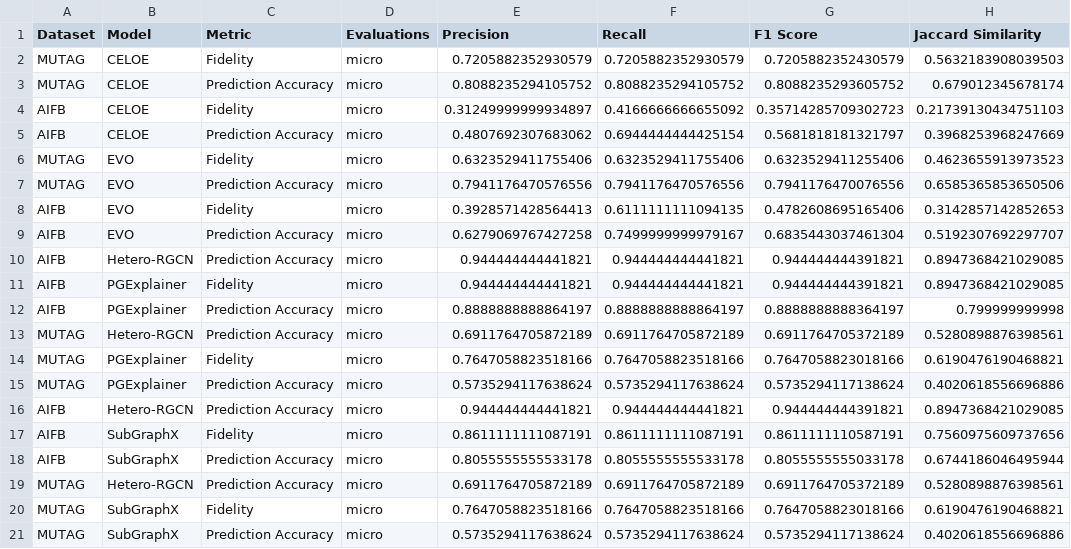
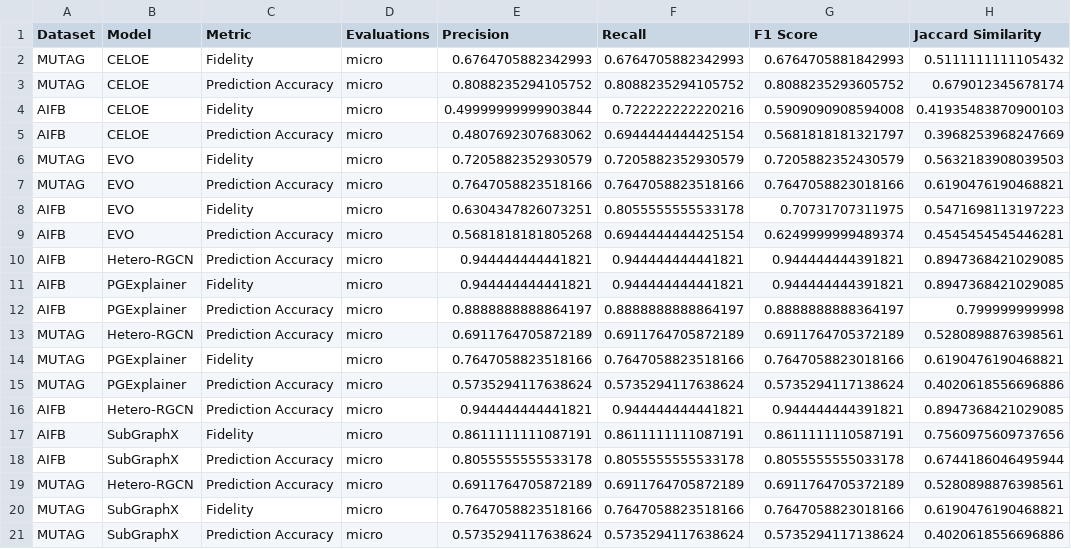
Before and after one commit to sapkotaruz11/EDGE, a CSV file: results/dataframes/eval_data_micro.csv, drawn as a sheet.

```diff
--- a/results/dataframes/eval_data_micro.csv
+++ b/results/dataframes/eval_data_micro.csv
@@ -1,10 +1,10 @@
 Dataset,Model,Metric,Evaluations,Precision,Recall,F1 Score,Jaccard Similarity
-MUTAG,CELOE,Fidelity,micro,0.7205882352930579,0.7205882352930579,0.7205882352430579,0.5632183908039503
+MUTAG,CELOE,Fidelity,micro,0.6764705882342993,0.6764705882342993,0.6764705881842993,0.5111111111105432
 MUTAG,CELOE,Prediction Accuracy,micro,0.8088235294105752,0.8088235294105752,0.8088235293605752,0.679012345678174
-AIFB,CELOE,Fidelity,micro,0.31249999999934897,0.4166666666655092,0.35714285709302723,0.21739130434751103
+AIFB,CELOE,Fidelity,micro,0.49999999999903844,0.722222222220216,0.5909090908594008,0.41935483870900103
 AIFB,CELOE,Prediction Accuracy,micro,0.4807692307683062,0.6944444444425154,0.5681818181321797,0.3968253968247669
-MUTAG,EVO,Fidelity,micro,0.6323529411755406,0.6323529411755406,0.6323529411255406,0.4623655913973523
-MUTAG,EVO,Prediction Accuracy,micro,0.7941176470576556,0.7941176470576556,0.7941176470076556,0.6585365853650506
-AIFB,EVO,Fidelity,micro,0.3928571428564413,0.6111111111094135,0.4782608695165406,0.3142857142852653
-AIFB,EVO,Prediction Accuracy,micro,0.6279069767427258,0.7499999999979167,0.6835443037461304,0.5192307692297707
+MUTAG,EVO,Fidelity,micro,0.7205882352930579,0.7205882352930579,0.7205882352430579,0.5632183908039503
+MUTAG,EVO,Prediction Accuracy,micro,0.7647058823518166,0.7647058823518166,0.7647058823018166,0.6190476190468821
+AIFB,EVO,Fidelity,micro,0.6304347826073251,0.8055555555533178,0.70731707311975,0.5471698113197223
+AIFB,EVO,Prediction Accuracy,micro,0.5681818181805268,0.6944444444425154,0.6249999999489374,0.4545454545446281
 AIFB,Hetero-RGCN,Prediction Accuracy,micro,0.944444444441821,0.944444444441821,0.944444444391821,0.8947368421029085
```
Also changed, not shown: results/dataframes/eval_data_macro.csv, 30 other files.
